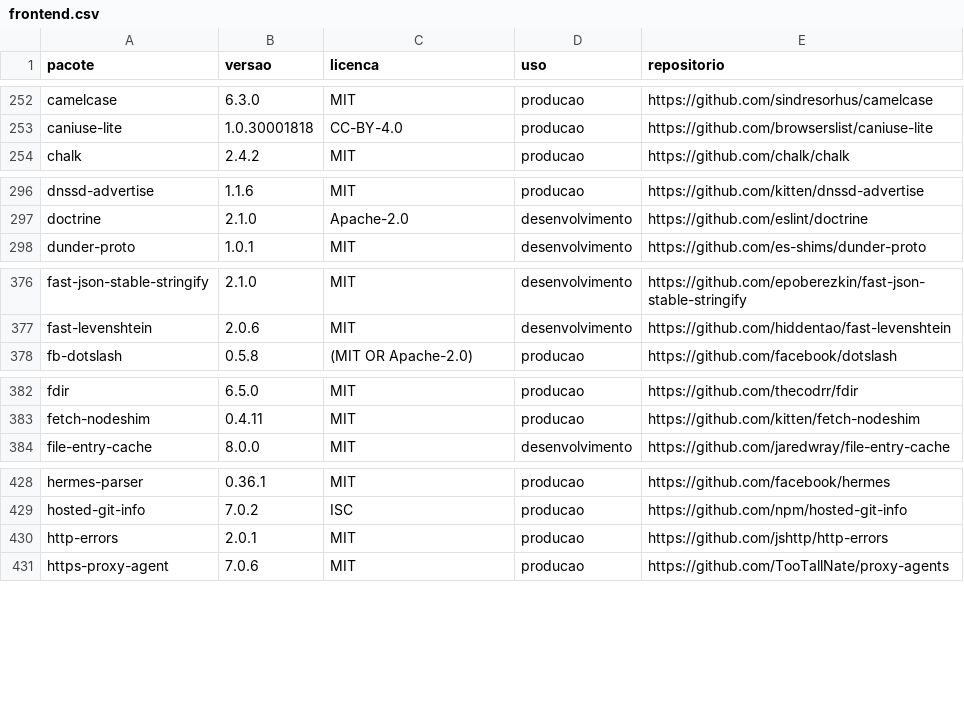
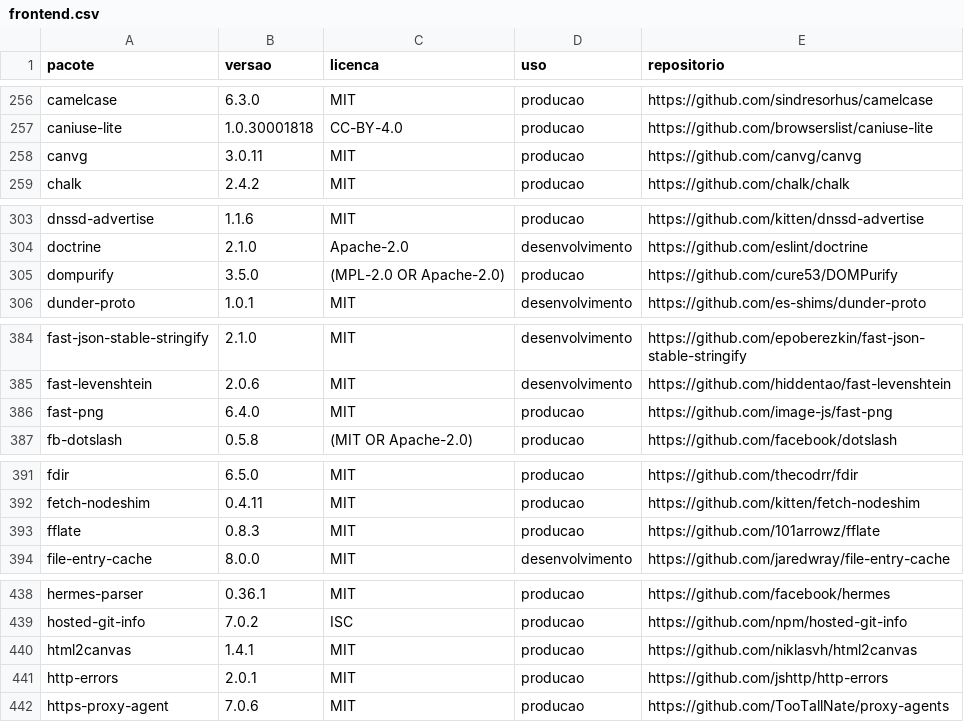
Before and after one commit to Conecta-IFSP/DOCUMENTATION, a CSV file: licencas/frontend.csv, drawn as a sheet; only a part is shown, gaps mark what is left out; the diff covers the shown part only; the diff names each change by its address in the sheet, - before the commit and + after, or states it on an @@ line.

```diff
--- a/licencas/frontend.csv
+++ b/licencas/frontend.csv
+row 258: canvg | 3.0.11 | MIT | producao | https://github.com/canvg/canvg
+row 305: dompurify | 3.5.0 | (MPL-2.0 OR Apache-2.0) | producao | https://github.com/cure53/DOMPurify
+row 386: fast-png | 6.4.0 | MIT | producao | https://github.com/image-js/fast-png
+row 393: fflate | 0.8.3 | MIT | producao | https://github.com/101arrowz/fflate
+row 440: html2canvas | 1.4.1 | MIT | producao | https://github.com/niklasvh/html2canvas
```
Also changed, not shown: 16 added rows elsewhere in this file, 3 other files.
